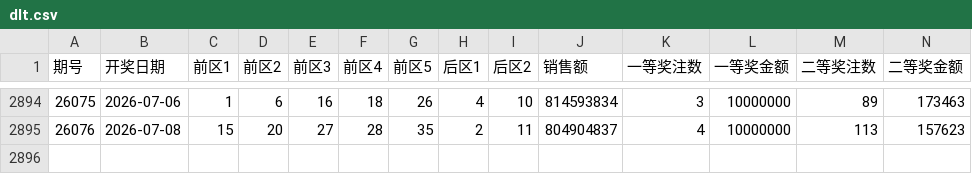
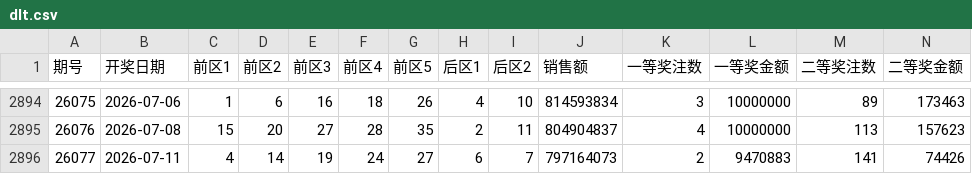
Before and after one commit to shuoquanli-source/lottery-helper-, a CSV file: data/dlt.csv, drawn as a sheet; only a part is shown, gaps mark what is left out; rows hold the shown columns only; the diff names each change by its address in the sheet, - before the commit and + after, or states it on an @@ line.

```diff
--- a/data/dlt.csv
+++ b/data/dlt.csv
+row 2896: 26077 | 2026-07-11 | 4 | 14 | 19 | 24 | 27 | 6 | 7 | 797164073 | 2 | 9470883 | 141 | 74426
```
Also changed, not shown: data/kl8.csv.
